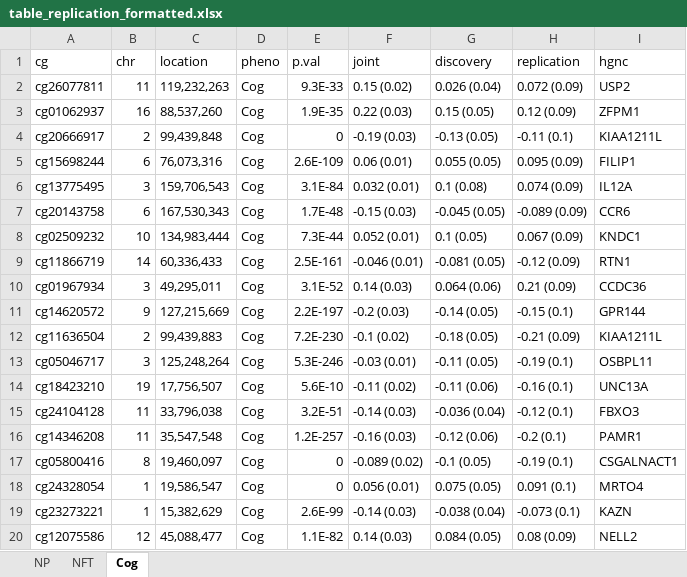
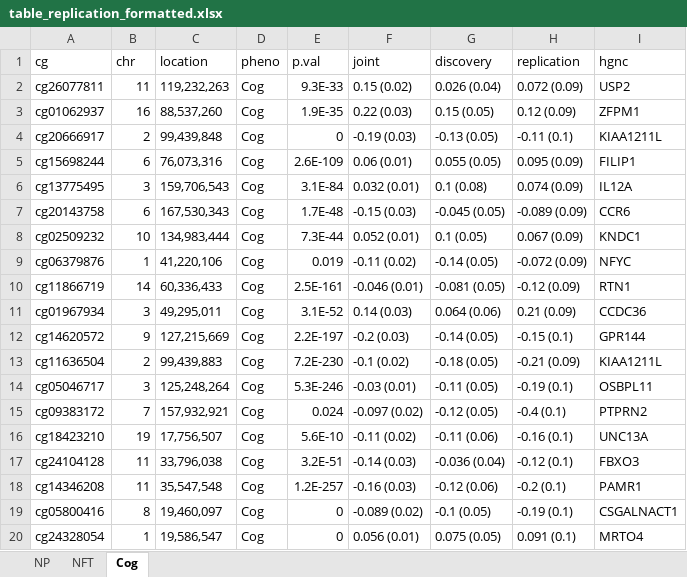
Before and after one commit to YPARK/ad-multipheno, an Excel workbook: table_replication_formatted.xlsx, sheet Cog, drawn as a sheet; only a part is shown; the shorter side is filled out with more unchanged rows; values as stored, in another font and other column widths than the file's, no borders; the diff names each change by its address in the sheet, - before the commit and + after, or states it on an @@ line.

```diff
--- a/table_replication_formatted.xlsx (sheet Cog)
+++ b/table_replication_formatted.xlsx (sheet Cog)
+row 9: cg06379876 | 1 | 41,220,106 | Cog | 0.019 | -0.11 (0.02) | -0.14 (0.05) | -0.072 (0.09) | NFYC
+row 15: cg09383172 | 7 | 157,932,921 | Cog | 0.024 | -0.097 (0.02) | -0.12 (0.05) | -0.4 (0.1) | PTPRN2
```
Also changed, not shown: sheet NFT, sheet NP, table_replication.xlsx, table_replication_pve.xlsx, 19 other files.
